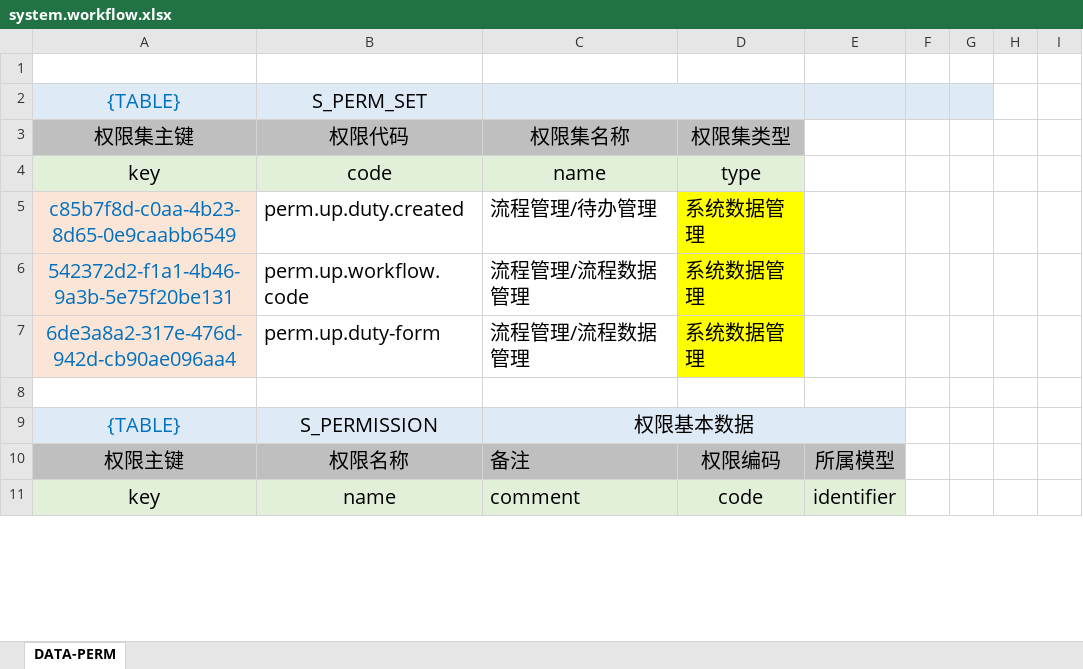
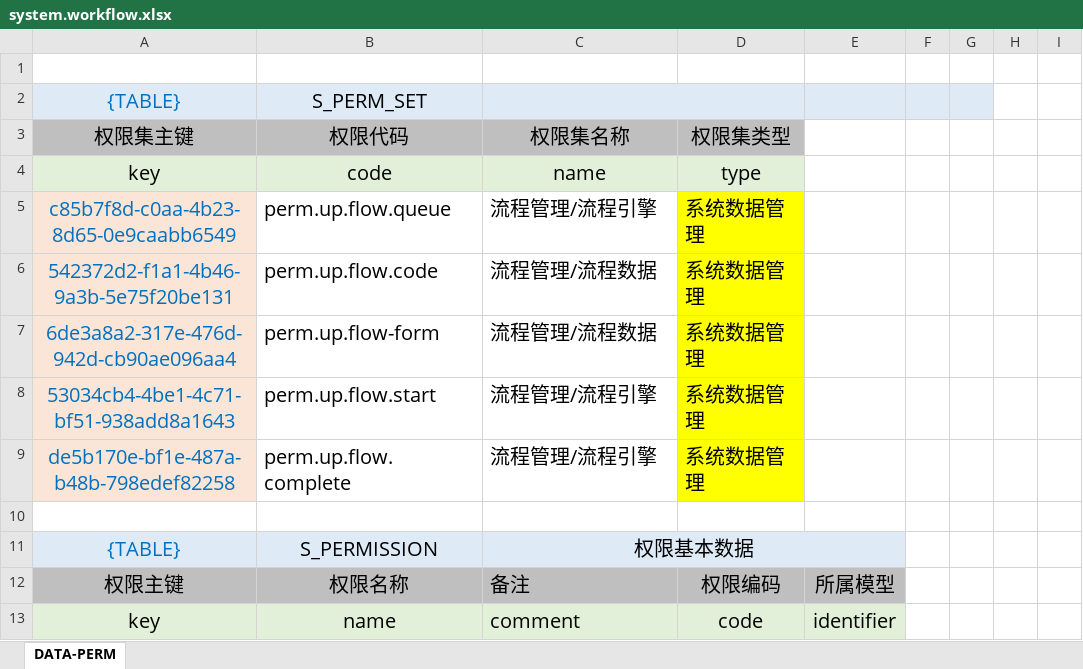
Before and after one commit to silentbalanceyh/vertx-zero, an Excel workbook: vertx-pin/zero-wf/src/main/resources/plugin/wf/oob/cab/system.workflow.xlsx, sheet DATA-PERM, drawn as a sheet; only a part is shown; values as stored, in another font and other column widths than the file's, no borders; the diff covers the shown part only; the diff names each change by its address in the sheet, - before the commit and + after, or states it on an @@ line.

Commit message:
Workflow Engine

```diff
--- a/vertx-pin/zero-wf/src/main/resources/plugin/wf/oob/cab/system.workflow.xlsx (sheet DATA-PERM)
+++ b/vertx-pin/zero-wf/src/main/resources/plugin/wf/oob/cab/system.workflow.xlsx (sheet DATA-PERM)
-B5: perm.up.duty.created
+B5: perm.up.flow.queue
-C5: 流程管理/待办管理
+C5: 流程管理/流程引擎
-B6: perm.up.workflow.code
+B6: perm.up.flow.code
-C6:C7: 流程管理/流程数据管理
+C6:C7: 流程管理/流程数据
-B7: perm.up.duty-form
+B7: perm.up.flow-form
+row 8: 53034cb4-4be1-4c71-bf51-938add8a1643 | perm.up.flow.start | 流程管理/流程引擎 | 系统数据管理
+row 9: de5b170e-bf1e-487a-b48b-798edef82258 | perm.up.flow.complete | 流程管理/流程引擎 | 系统数据管理
```
Also changed, not shown: 6 added rows and 12 edited cells elsewhere in this sheet, formulas that keep their value, 27 other files.
